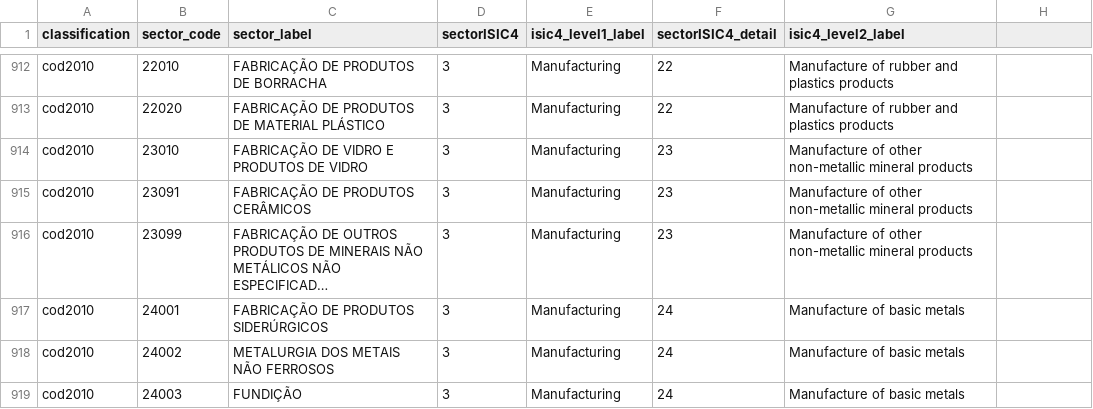
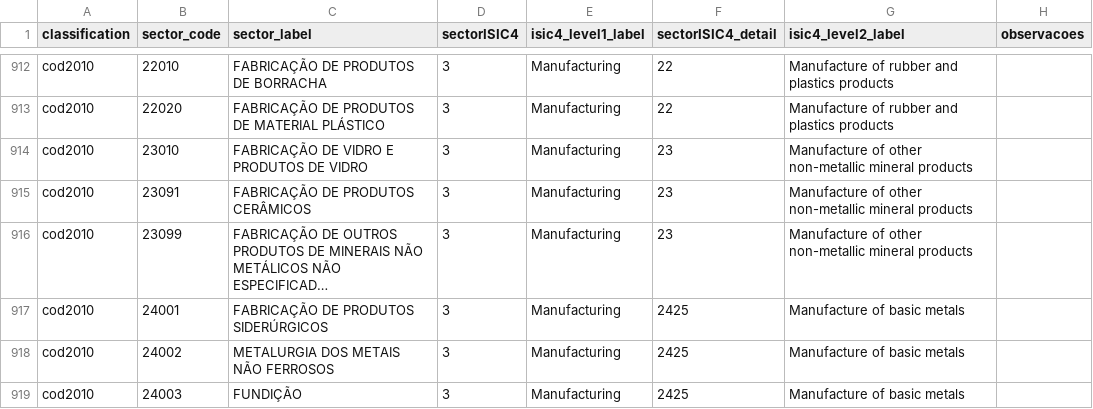
Before and after one commit to antrologos/harmonizeIBGE, a CSV file: inst/extdata/crosswalk_sector_isic4.csv, drawn as a sheet; only a part is shown, gaps mark what is left out; long unchanged cells end in …; the diff covers the shown part only; the diff names each change by its address in the sheet, - before the commit and + after, or states it on an @@ line.

Commit message:
isic 4 updated

```diff
--- a/inst/extdata/crosswalk_sector_isic4.csv
+++ b/inst/extdata/crosswalk_sector_isic4.csv
-H1: (empty)
+H1: observacoes
-F917:F919 (sectorISIC4_detail): 24
+F917:F919 (sectorISIC4_detail): 2425
```
Also changed, not shown: 23 edited cells elsewhere in this file, 1 other file.
